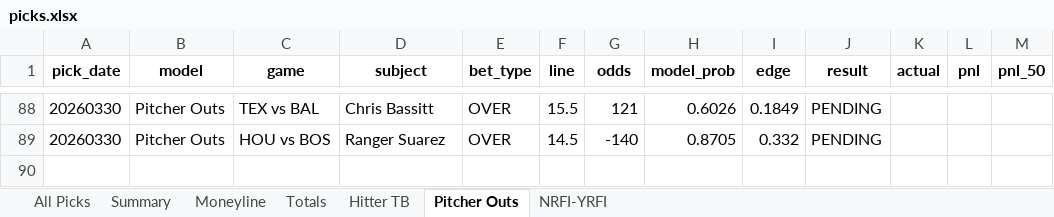
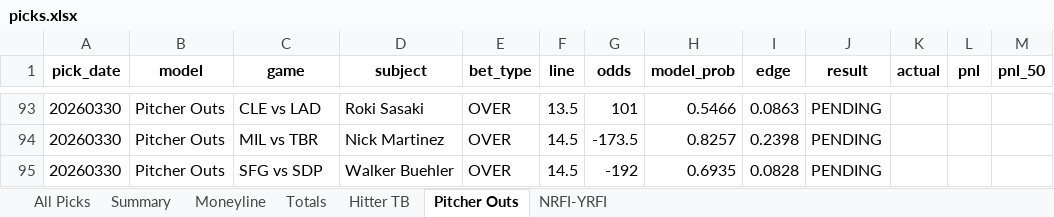
Before and after one commit to seanpfarrell12-sys/baseball-models, an Excel workbook: tracking/picks.xlsx, sheet Pitcher Outs, drawn as a sheet; only a part is shown, gaps mark what is left out; values as stored, in another font and other column widths than the file's, no borders; addresses are those after the commit; the diff covers the shown part only; the diff names each change by its address in the sheet, - before the commit and + after, or states it on an @@ line.

```diff
--- a/tracking/picks.xlsx (sheet Pitcher Outs)
+++ b/tracking/picks.xlsx (sheet Pitcher Outs)
-C93 (game): TEX vs BAL
+C93 (game): CLE vs LAD
-D93 (subject): Chris Bassitt
+D93 (subject): Roki Sasaki
-F93 (line): 15.5
+F93 (line): 13.5
-G93 (odds): 121
+G93 (odds): 101
-H93 (model_prob): 0.6026
+H93 (model_prob): 0.5466
-I93 (edge): 0.1849
+I93 (edge): 0.0863
@@ row 77 moved to row 94: 20260330 @@
-C95 (game): HOU vs BOS
+C95 (game): SFG vs SDP
-D95 (subject): Ranger Suarez
+D95 (subject): Walker Buehler
-G95 (odds): -140
+G95 (odds): -192
-H95 (model_prob): 0.8705
+H95 (model_prob): 0.6935
-I95 (edge): 0.332
+I95 (edge): 0.0828
```
Also changed, not shown: 6 added rows and 31 moved rows elsewhere in this sheet, sheet All Picks, sheet Hitter TB, sheet Totals, sheet Moneyline, sheet NRFI-YRFI, 10 other files.
